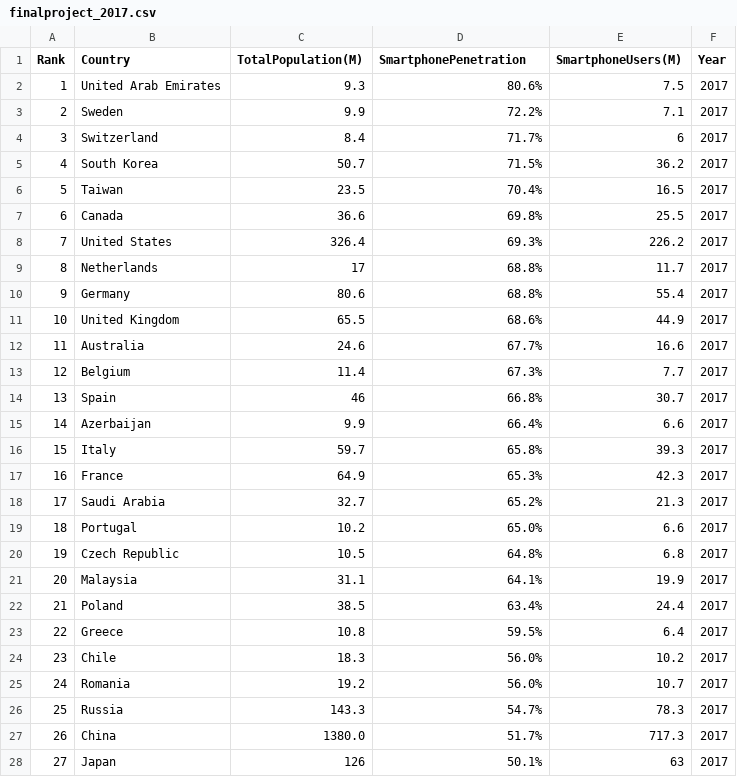
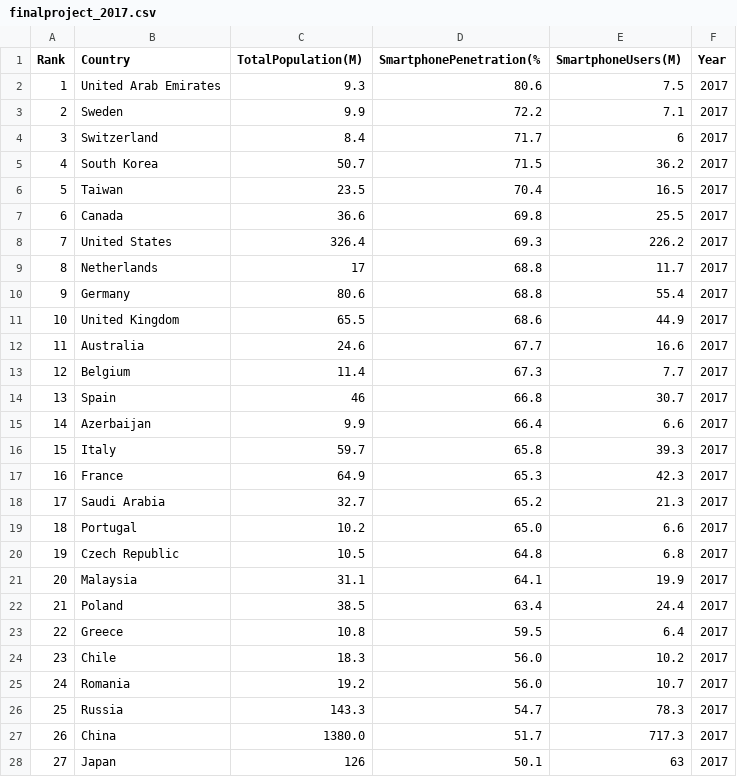
Before and after one commit to alizumerarikan/datafiles, a CSV file: finalproject_2017.csv, drawn as a sheet; only a part is shown; the diff covers the shown part only.

Commit message:
Update finalproject_2017.csv

```diff
--- a/finalproject_2017.csv
+++ b/finalproject_2017.csv
@@ -1,28 +1,28 @@
-Rank,Country,TotalPopulation(M),SmartphonePenetration,SmartphoneUsers(M),Year
-1,United Arab Emirates,9.3,80.6%,7.5,2017
-2,Sweden,9.9,72.2%,7.1,2017
-3,Switzerland,8.4,71.7%,6,2017
-4,South Korea,50.7,71.5%,36.2,2017
-5,Taiwan,23.5,70.4%,16.5,2017
-6,Canada,36.6,69.8%,25.5,2017
-7,United States,326.4,69.3%,226.2,2017
-8,Netherlands,17,68.8%,11.7,2017
-9,Germany,80.6,68.8%,55.4,2017
-10,United Kingdom,65.5,68.6%,44.9,2017
-11,Australia,24.6,67.7%,16.6,2017
-12,Belgium,11.4,67.3%,7.7,2017
-13,Spain,46,66.8%,30.7,2017
-14,Azerbaijan,9.9,66.4%,6.6,2017
-15,Italy,59.7,65.8%,39.3,2017
-16,France,64.9,65.3%,42.3,2017
-17,Saudi Arabia,32.7,65.2%,21.3,2017
-18,Portugal,10.2,65.0%,6.6,2017
-19,Czech Republic,10.5,64.8%,6.8,2017
-20,Malaysia,31.1,64.1%,19.9,2017
-21,Poland,38.5,63.4%,24.4,2017
-22,Greece,10.8,59.5%,6.4,2017
-23,Chile,18.3,56.0%,10.2,2017
-24,Romania,19.2,56.0%,10.7,2017
-25,Russia,143.3,54.7%,78.3,2017
-26,China,1380.0,51.7%,717.3,2017
-27,Japan,126,50.1%,63,2017
+Rank,Country,TotalPopulation(M),SmartphonePenetration(%,SmartphoneUsers(M),Year
+1,United Arab Emirates,9.3,80.6,7.5,2017
+2,Sweden,9.9,72.2,7.1,2017
+3,Switzerland,8.4,71.7,6,2017
+4,South Korea,50.7,71.5,36.2,2017
+5,Taiwan,23.5,70.4,16.5,2017
+6,Canada,36.6,69.8,25.5,2017
+7,United States,326.4,69.3,226.2,2017
+8,Netherlands,17,68.8,11.7,2017
+9,Germany,80.6,68.8,55.4,2017
+10,United Kingdom,65.5,68.6,44.9,2017
+11,Australia,24.6,67.7,16.6,2017
+12,Belgium,11.4,67.3,7.7,2017
+13,Spain,46,66.8,30.7,2017
+14,Azerbaijan,9.9,66.4,6.6,2017
+15,Italy,59.7,65.8,39.3,2017
+16,France,64.9,65.3,42.3,2017
+17,Saudi Arabia,32.7,65.2,21.3,2017
+18,Portugal,10.2,65.0,6.6,2017
+19,Czech Republic,10.5,64.8,6.8,2017
+20,Malaysia,31.1,64.1,19.9,2017
+21,Poland,38.5,63.4,24.4,2017
+22,Greece,10.8,59.5,6.4,2017
+23,Chile,18.3,56.0,10.2,2017
+24,Romania,19.2,56.0,10.7,2017
+25,Russia,143.3,54.7,78.3,2017
+26,China,1380.0,51.7,717.3,2017
+27,Japan,126,50.1,63,2017
```
Also changed, not shown: 23 edited cells elsewhere in this file.
